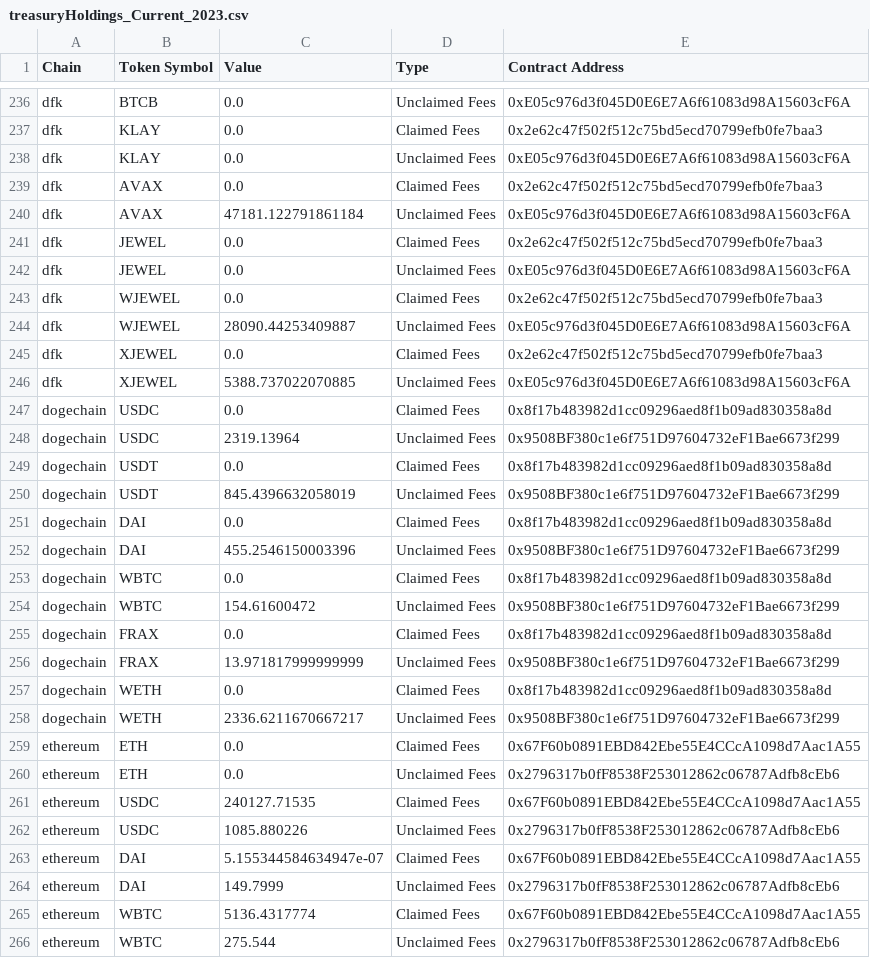
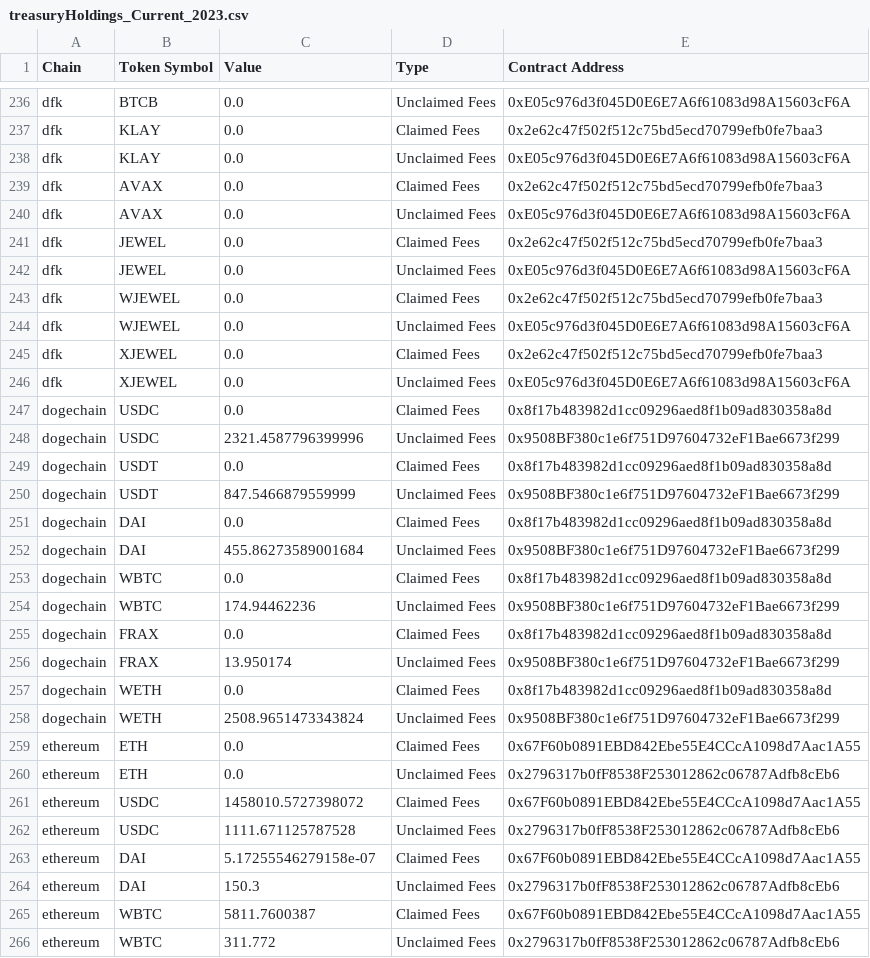
Before and after one commit to Defi-Moses/synapse-treasury, a CSV file: treasuryHoldings_Current_2023.csv, drawn as a sheet; only a part is shown, gaps mark what is left out; the diff covers the shown part only.

```diff
--- a/treasuryHoldings_Current_2023.csv
+++ b/treasuryHoldings_Current_2023.csv
@@ -239,3 +239,3 @@ dfk,KLAY,0.0,Unclaimed Fees,0xE05c976d3f045D0E6E7A6f61083d98A15603cF6A
 dfk,AVAX,0.0,Claimed Fees,0x2e62c47f502f512c75bd5ecd70799efb0fe7baa3
-dfk,AVAX,47181.122791861184,Unclaimed Fees,0xE05c976d3f045D0E6E7A6f61083d98A15603cF6A
+dfk,AVAX,0.0,Unclaimed Fees,0xE05c976d3f045D0E6E7A6f61083d98A15603cF6A
 dfk,JEWEL,0.0,Claimed Fees,0x2e62c47f502f512c75bd5ecd70799efb0fe7baa3
@@ -243,24 +243,24 @@ dfk,JEWEL,0.0,Unclaimed Fees,0xE05c976d3f045D0E6E7A6f61083d98A15603cF6A
 dfk,WJEWEL,0.0,Claimed Fees,0x2e62c47f502f512c75bd5ecd70799efb0fe7baa3
-dfk,WJEWEL,28090.44253409887,Unclaimed Fees,0xE05c976d3f045D0E6E7A6f61083d98A15603cF6A
+dfk,WJEWEL,0.0,Unclaimed Fees,0xE05c976d3f045D0E6E7A6f61083d98A15603cF6A
 dfk,XJEWEL,0.0,Claimed Fees,0x2e62c47f502f512c75bd5ecd70799efb0fe7baa3
-dfk,XJEWEL,5388.737022070885,Unclaimed Fees,0xE05c976d3f045D0E6E7A6f61083d98A15603cF6A
+dfk,XJEWEL,0.0,Unclaimed Fees,0xE05c976d3f045D0E6E7A6f61083d98A15603cF6A
 dogechain,USDC,0.0,Claimed Fees,0x8f17b483982d1cc09296aed8f1b09ad830358a8d
-dogechain,USDC,2319.13964,Unclaimed Fees,0x9508BF380c1e6f751D97604732eF1Bae6673f299
+dogechain,USDC,2321.4587796399996,Unclaimed Fees,0x9508BF380c1e6f751D97604732eF1Bae6673f299
 dogechain,USDT,0.0,Claimed Fees,0x8f17b483982d1cc09296aed8f1b09ad830358a8d
-dogechain,USDT,845.4396632058019,Unclaimed Fees,0x9508BF380c1e6f751D97604732eF1Bae6673f299
+dogechain,USDT,847.5466879559999,Unclaimed Fees,0x9508BF380c1e6f751D97604732eF1Bae6673f299
 dogechain,DAI,0.0,Claimed Fees,0x8f17b483982d1cc09296aed8f1b09ad830358a8d
-dogechain,DAI,455.2546150003396,Unclaimed Fees,0x9508BF380c1e6f751D97604732eF1Bae6673f299
+dogechain,DAI,455.86273589001684,Unclaimed Fees,0x9508BF380c1e6f751D97604732eF1Bae6673f299
 dogechain,WBTC,0.0,Claimed Fees,0x8f17b483982d1cc09296aed8f1b09ad830358a8d
-dogechain,WBTC,154.61600472,Unclaimed Fees,0x9508BF380c1e6f751D97604732eF1Bae6673f299
+dogechain,WBTC,174.94462236,Unclaimed Fees,0x9508BF380c1e6f751D97604732eF1Bae6673f299
 dogechain,FRAX,0.0,Claimed Fees,0x8f17b483982d1cc09296aed8f1b09ad830358a8d
-dogechain,FRAX,13.971817999999999,Unclaimed Fees,0x9508BF380c1e6f751D97604732eF1Bae6673f299
+dogechain,FRAX,13.950174,Unclaimed Fees,0x9508BF380c1e6f751D97604732eF1Bae6673f299
 dogechain,WETH,0.0,Claimed Fees,0x8f17b483982d1cc09296aed8f1b09ad830358a8d
-dogechain,WETH,2336.6211670667217,Unclaimed Fees,0x9508BF380c1e6f751D97604732eF1Bae6673f299
+dogechain,WETH,2508.9651473343824,Unclaimed Fees,0x9508BF380c1e6f751D97604732eF1Bae6673f299
 ethereum,ETH,0.0,Claimed Fees,0x67F60b0891EBD842Ebe55E4CCcA1098d7Aac1A55
 ethereum,ETH,0.0,Unclaimed Fees,0x2796317b0fF8538F253012862c06787Adfb8cEb6
-ethereum,USDC,240127.71535,Claimed Fees,0x67F60b0891EBD842Ebe55E4CCcA1098d7Aac1A55
-ethereum,USDC,1085.880226,Unclaimed Fees,0x2796317b0fF8538F253012862c06787Adfb8cEb6
-ethereum,DAI,5.155344584634947e-07,Claimed Fees,0x67F60b0891EBD842Ebe55E4CCcA1098d7Aac1A55
-ethereum,DAI,149.7999,Unclaimed Fees,0x2796317b0fF8538F253012862c06787Adfb8cEb6
-ethereum,WBTC,5136.4317774,Claimed Fees,0x67F60b0891EBD842Ebe55E4CCcA1098d7Aac1A55
-ethereum,WBTC,275.544,Unclaimed Fees,0x2796317b0fF8538F253012862c06787Adfb8cEb6
+ethereum,USDC,1458010.5727398072,Claimed Fees,0x67F60b0891EBD842Ebe55E4CCcA1098d7Aac1A55
+ethereum,USDC,1111.671125787528,Unclaimed Fees,0x2796317b0fF8538F253012862c06787Adfb8cEb6
+ethereum,DAI,5.17255546279158e-07,Claimed Fees,0x67F60b0891EBD842Ebe55E4CCcA1098d7Aac1A55
+ethereum,DAI,150.3,Unclaimed Fees,0x2796317b0fF8538F253012862c06787Adfb8cEb6
+ethereum,WBTC,5811.7600387,Claimed Fees,0x67F60b0891EBD842Ebe55E4CCcA1098d7Aac1A55
+ethereum,WBTC,311.772,Unclaimed Fees,0x2796317b0fF8538F253012862c06787Adfb8cEb6
```
Also changed, not shown: 164 edited cells elsewhere in this file, treasurySums_Current_2023.csv, 4 other files.
